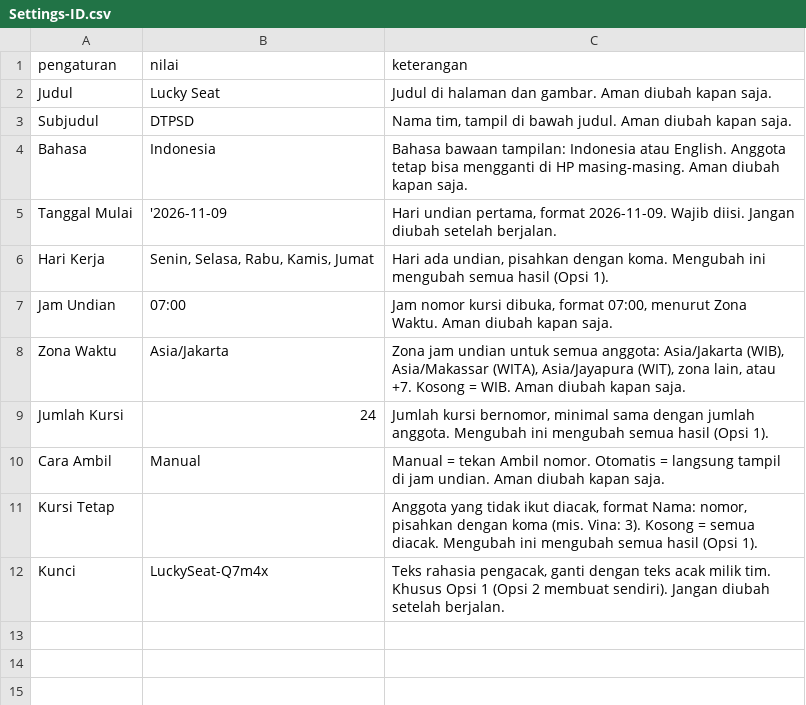
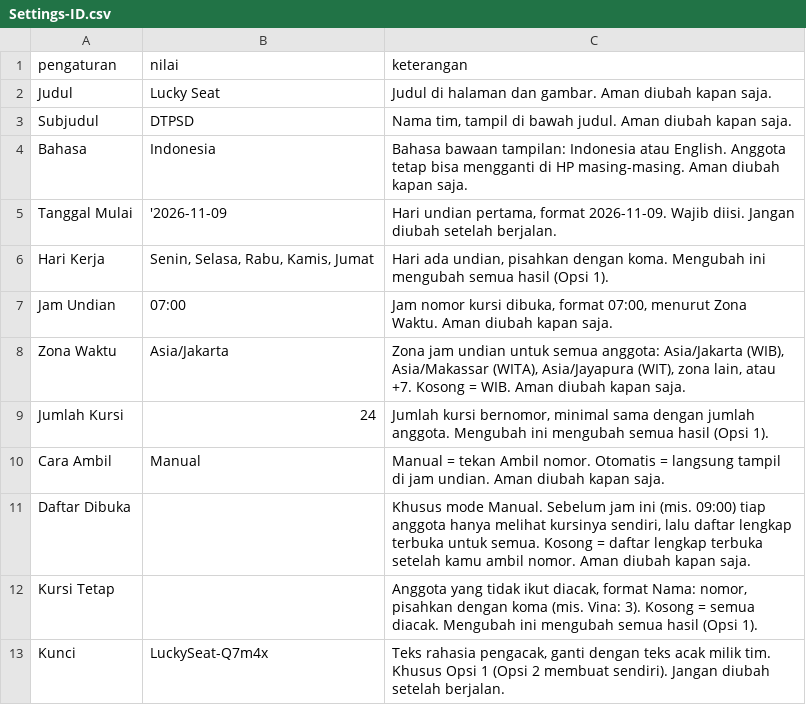
Before and after one commit to karsawave/lucky-seat, a CSV file: public/templates/id/Settings-ID.csv, drawn as a sheet.

```diff
--- a/public/templates/id/Settings-ID.csv
+++ b/public/templates/id/Settings-ID.csv
@@ -10,2 +10,3 @@ Jumlah Kursi,24,"Jumlah kursi bernomor, minimal sama dengan jumlah anggota. Meng
 Cara Ambil,Manual,Manual = tekan Ambil nomor. Otomatis = langsung tampil di jam undian. Aman diubah kapan saja.
+Daftar Dibuka,,"Khusus mode Manual. Sebelum jam ini (mis. 09:00) tiap anggota hanya melihat kursinya sendiri, lalu daftar lengkap terbuka untuk semua. Kosong = daftar lengkap terbuka setelah kamu ambil nomor. Aman diubah kapan saja."
 Kursi Tetap,,"Anggota yang tidak ikut diacak, format Nama: nomor, pisahkan dengan koma (mis. Vina: 3). Kosong = semua diacak. Mengubah ini mengubah semua hasil (Opsi 1)."
```
Also changed, not shown: public/templates/en/Settings-EN.csv, public/templates/en/Settings-paste-EN.tsv, 10 other files.
